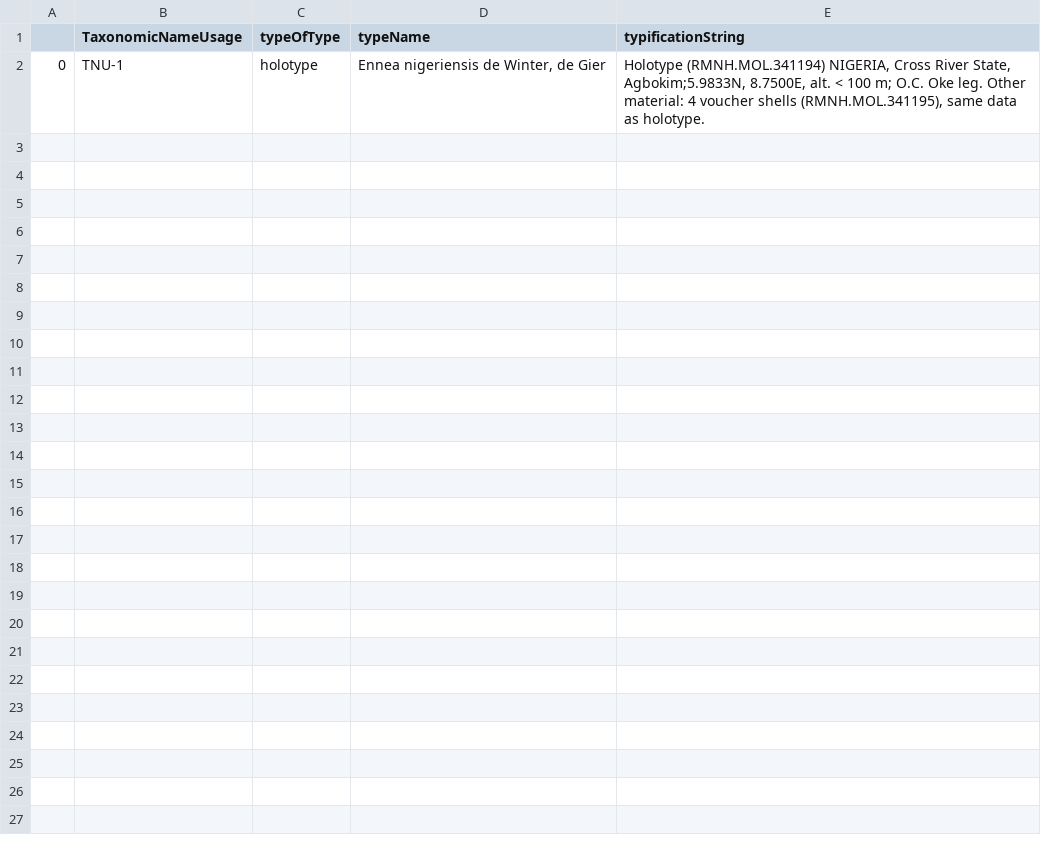
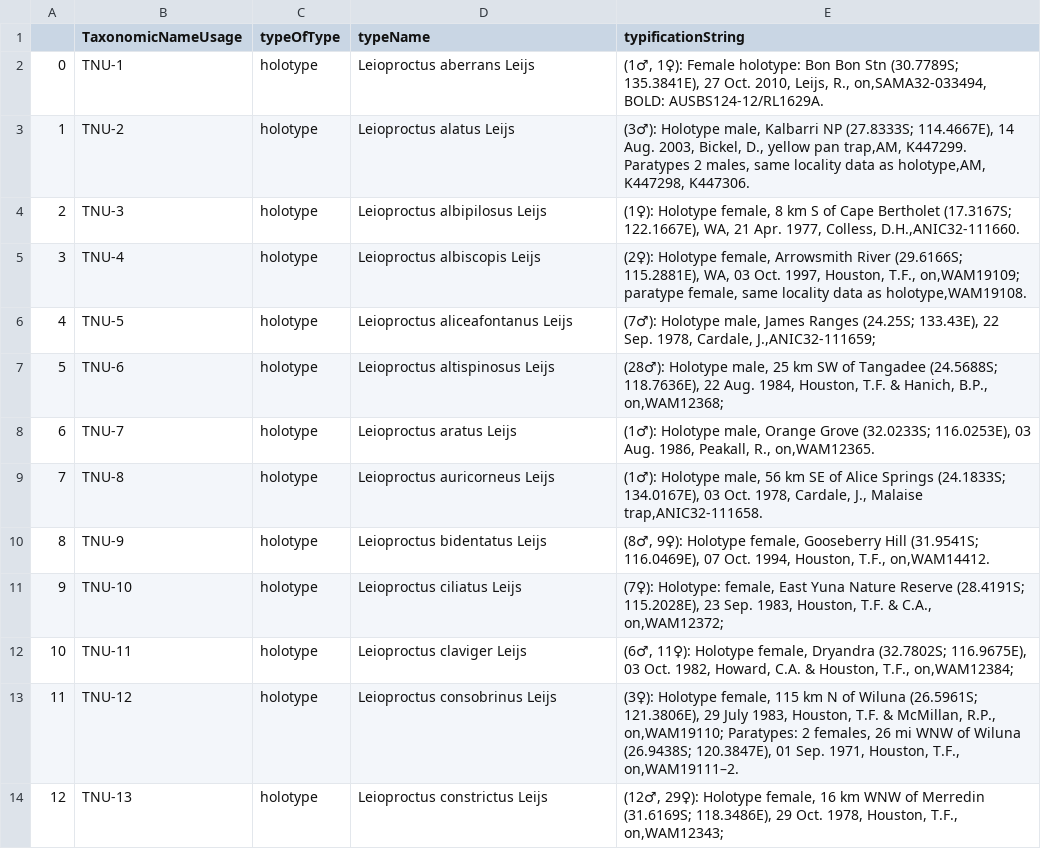
Before and after one commit to JingLi201802/Taxonomic, a CSV file: src/functional_tool_2.0/csv_folder/TNC_Typification_XmlOutput.csv, drawn as a sheet; only a part is shown; the diff covers the shown part only.

```diff
--- a/src/functional_tool_2.0/csv_folder/TNC_Typification_XmlOutput.csv
+++ b/src/functional_tool_2.0/csv_folder/TNC_Typification_XmlOutput.csv
@@ -1,2 +1,14 @@
 ,TaxonomicNameUsage,typeOfType,typeName,typificationString
-0,TNU-1,holotype,"Ennea nigeriensis de Winter, de Gier","Holotype (RMNH.MOL.341194) NIGERIA, Cross River State, Agbokim;5.9833N, 8.7500E, alt. < 100 m; O.C. Oke leg. Other material: 4 voucher shells (RMNH.MOL.341195), same data as holotype."
+0,TNU-1,holotype,Leioproctus aberrans Leijs,"(1♂, 1♀): Female holotype: Bon Bon Stn (30.7789S; 135.3841E), 27 Oct. 2010, Leijs, R., on,SAMA32-033494, BOLD: AUSBS124-12/RL1629A."
+1,TNU-2,holotype,Leioproctus alatus Leijs,"(3♂): Holotype male, Kalbarri NP (27.8333S; 114.4667E), 14 Aug. 2003, Bickel, D., yellow pan trap,AM, K447299. Paratypes 2 males, same locality data as holotype,AM, K447298, K447306."
+2,TNU-3,holotype,Leioproctus albipilosus Leijs,"(1♀): Holotype female, 8 km S of Cape Bertholet (17.3167S; 122.1667E), WA, 21 Apr. 1977, Colless, D.H.,ANIC32-111660."
+3,TNU-4,holotype,Leioproctus albiscopis Leijs,"(2♀): Holotype female, Arrowsmith River (29.6166S; 115.2881E), WA, 03 Oct. 1997, Houston, T.F., on,WAM19109; paratype female, same locality data as holotype,WAM19108."
+4,TNU-5,holotype,Leioproctus aliceafontanus Leijs,"(7♂): Holotype male, James Ranges (24.25S; 133.43E), 22 Sep. 1978, Cardale, J.,ANIC32-111659;"
+5,TNU-6,holotype,Leioproctus altispinosus Leijs,"(28♂): Holotype male, 25 km SW of Tangadee (24.5688S; 118.7636E), 22 Aug. 1984, Houston, T.F. & Hanich, B.P., on,WAM12368;"
+6,TNU-7,holotype,Leioproctus aratus Leijs,"(1♂): Holotype male, Orange Grove (32.0233S; 116.0253E), 03 Aug. 1986, Peakall, R., on,WAM12365."
+7,TNU-8,holotype,Leioproctus auricorneus Leijs,"(1♂): Holotype male, 56 km SE of Alice Springs (24.1833S; 134.0167E), 03 Oct. 1978, Cardale, J., Malaise trap,ANIC32-111658."
+8,TNU-9,holotype,Leioproctus bidentatus Leijs,"(8♂, 9♀): Holotype female, Gooseberry Hill (31.9541S; 116.0469E), 07 Oct. 1994, Houston, T.F., on,WAM14412."
+9,TNU-10,holotype,Leioproctus ciliatus Leijs,"(7♀): Holotype: female, East Yuna Nature Reserve (28.4191S; 115.2028E), 23 Sep. 1983, Houston, T.F. & C.A., on,WAM12372;"
+10,TNU-11,holotype,Leioproctus claviger Leijs,"(6♂, 11♀): Holotype female, Dryandra (32.7802S; 116.9675E), 03 Oct. 1982, Howard, C.A. & Houston, T.F., on,WAM12384;"
+11,TNU-12,holotype,Leioproctus consobrinus Leijs,"(3♀): Holotype female, 115 km N of Wiluna (26.5961S; 121.3806E), 29 July 1983, Houston, T.F. & McMillan, R.P., on,WAM19110; Paratypes: 2 females, 26 mi WNW of Wiluna (26.9438S; 120.3847E), 01 Sep. 1971, Houston, T.F., on,WAM19111–2."
+12,TNU-13,holotype,Leioproctus constrictus Leijs,"(12♂, 29♀): Holotype female, 16 km WNW of Merredin (31.6169S; 118.3486E), 29 Oct. 1978, Houston, T.F., on,WAM12343;"
```
Also changed, not shown: 12 added rows elsewhere in this file, src/functional_tool_2.0/csv_folder/TNC_Taxonomic_name_usage_XmlOutput.csv, 3 other files.
